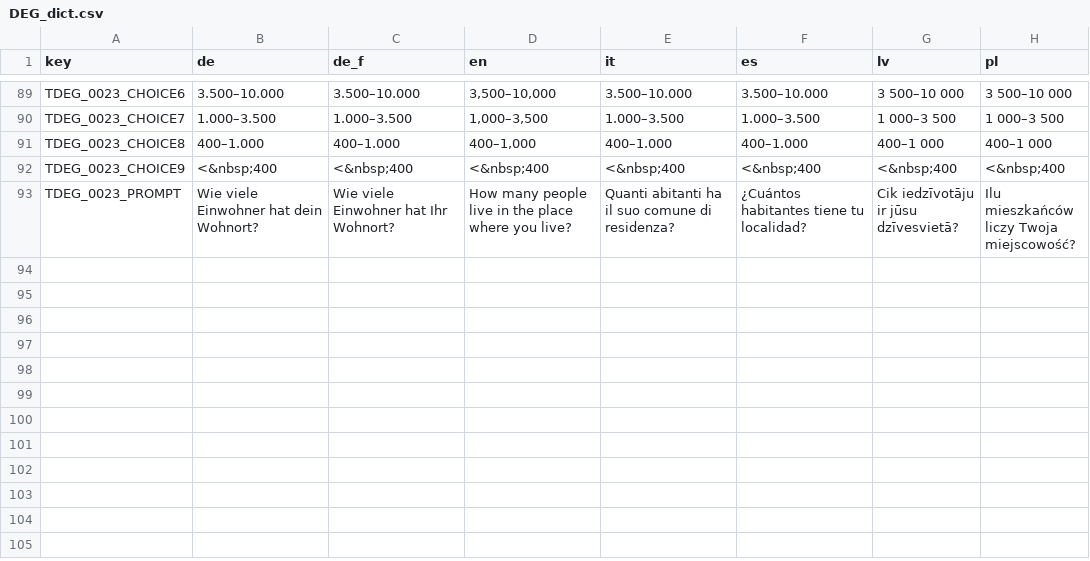
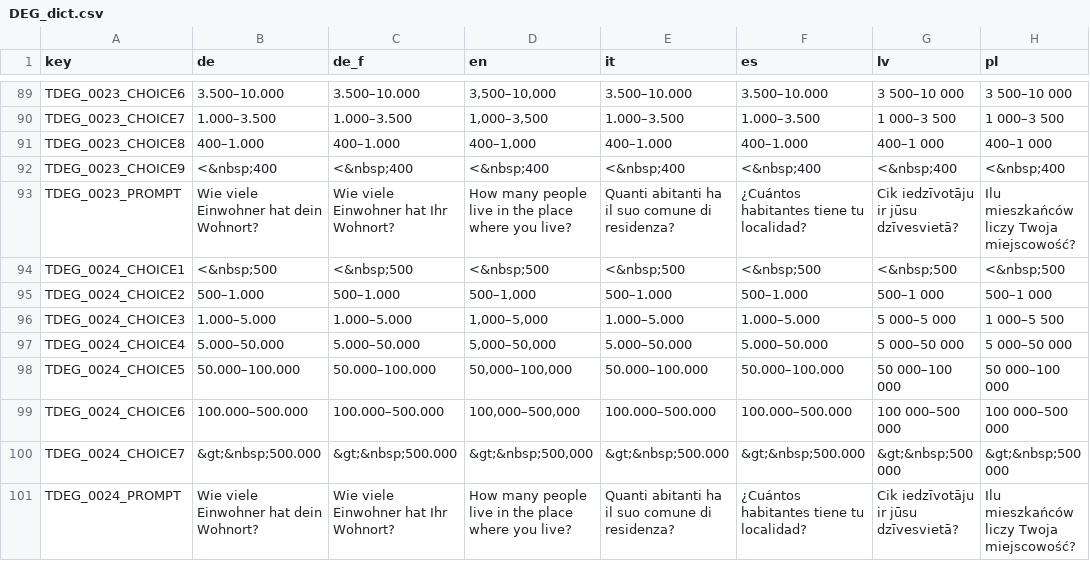
Before and after one commit to klausfrieler/psyquest, a CSV file: data_raw/dicts/DEG_dict.csv, drawn as a sheet; only a part is shown, gaps mark what is left out; the diff names each change by its address in the sheet, - before the commit and + after, or states it on an @@ line.

```diff
--- a/data_raw/dicts/DEG_dict.csv
+++ b/data_raw/dicts/DEG_dict.csv
+row 94: TDEG_0024_CHOICE1 | <&nbsp;500 | <&nbsp;500 | <&nbsp;500 | <&nbsp;500 | <&nbsp;500 | <&nbsp;500 | <&nbsp;500
+row 95: TDEG_0024_CHOICE2 | 500–1.000 | 500–1.000 | 500–1,000 | 500–1.000 | 500–1.000 | 500–1 000 | 500–1 000
+row 96: TDEG_0024_CHOICE3 | 1.000–5.000 | 1.000–5.000 | 1,000–5,000 | 1.000–5.000 | 1.000–5.000 | 5 000–5 000 | 1 000–5 500
+row 97: TDEG_0024_CHOICE4 | 5.000–50.000 | 5.000–50.000 | 5,000–50,000 | 5.000–50.000 | 5.000–50.000 | 5 000–50 000 | 5 000–50 000
+row 98: TDEG_0024_CHOICE5 | 50.000–100.000 | 50.000–100.000 | 50,000–100,000 | 50.000–100.000 | 50.000–100.000 | 50 000–100 000 | 50 000–100 000
+row 99: TDEG_0024_CHOICE6 | 100.000–500.000 | 100.000–500.000 | 100,000–500,000 | 100.000–500.000 | 100.000–500.000 | 100 000–500 000 | 100 000–500 000
+row 100: TDEG_0024_CHOICE7 | &gt;&nbsp;500.000 | &gt;&nbsp;500.000 | &gt;&nbsp;500,000 | &gt;&nbsp;500.000 | &gt;&nbsp;500.000 | &gt;&nbsp;500 000 | &gt;&nbsp;500 000
+row 101: TDEG_0024_PROMPT | Wie viele Einwohner hat dein Wohnort? | Wie viele Einwohner hat Ihr Wohnort? | How many people live in the place where you live? | Quanti abitanti ha il suo comune di residenza? | ¿Cuántos habitantes tiene tu localidad? | Cik iedzīvotāju ir jūsu dzīvesvietā? | Ilu mieszkańców liczy Twoja miejscowość?
```
Also changed, not shown: data_raw/item_banks/DEG_item_bank.csv, 6 other files.
